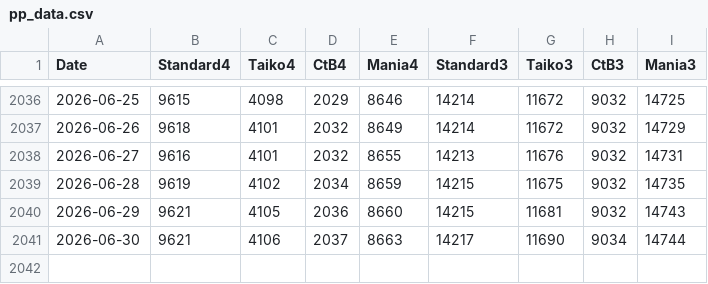
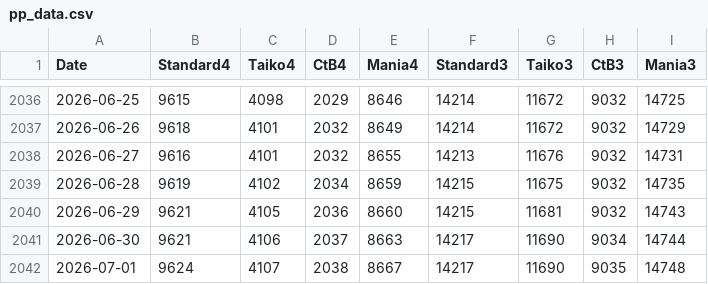
Before and after one commit to oscarcx123/osu-minimum-pp, a CSV file: pp_data.csv, drawn as a sheet; only a part is shown, gaps mark what is left out; the diff names each change by its address in the sheet, - before the commit and + after, or states it on an @@ line.

```diff
--- a/pp_data.csv
+++ b/pp_data.csv
+row 2042: 2026-07-01 | 9624 | 4107 | 2038 | 8667 | 14217 | 11690 | 9035 | 14748
```
Also changed, not shown: 1 other file.
